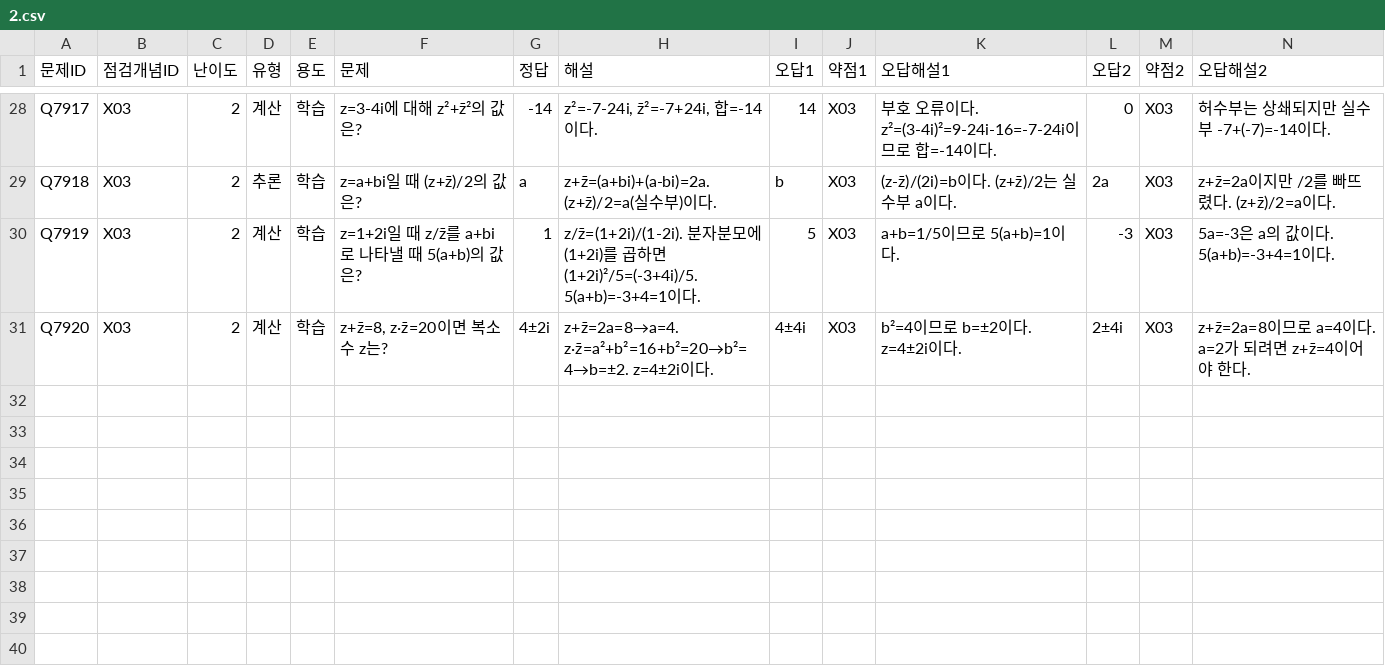
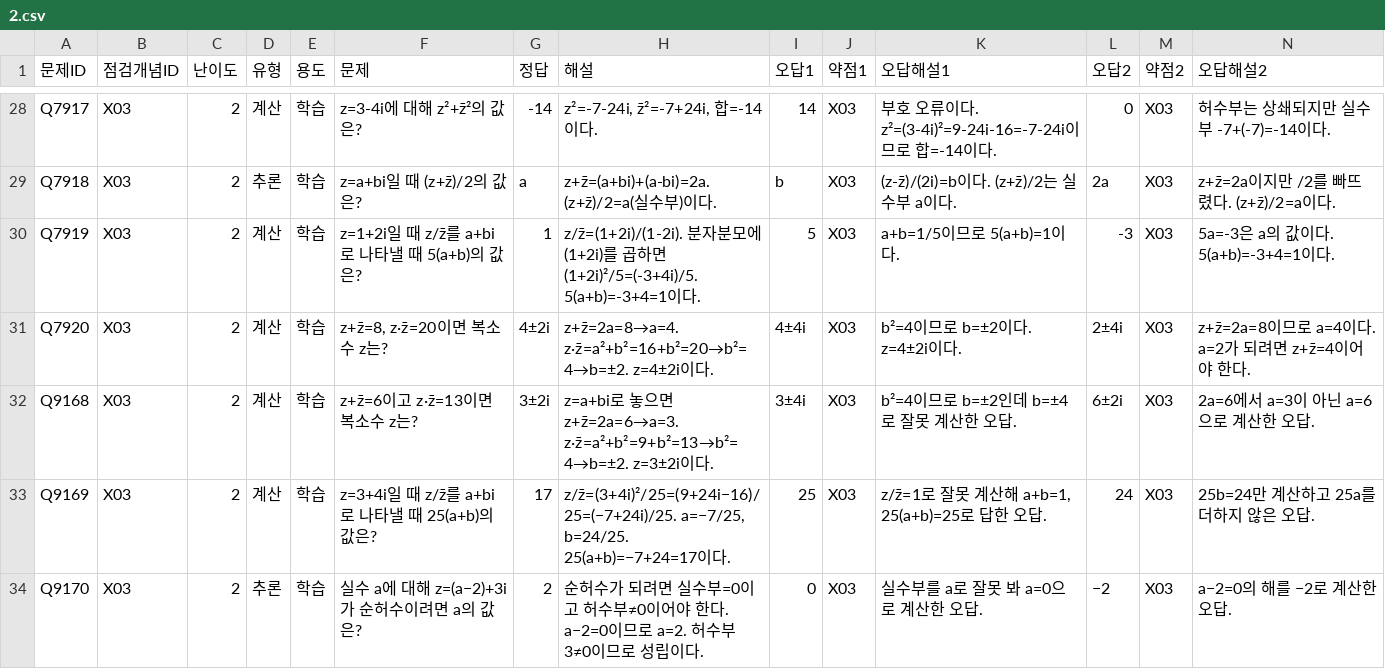
Before and after one commit to wataryu00-boop/math-diagnostic, a CSV file: problems/X03/2.csv, drawn as a sheet; only a part is shown, gaps mark what is left out; rows hold the shown columns only; the diff names each change by its address in the sheet, - before the commit and + after, or states it on an @@ line.

Commit message:
추가: X03/2.csv 학습문제 Q9168~Q9170 (2b/6)

```diff
--- a/problems/X03/2.csv
+++ b/problems/X03/2.csv
+row 32: Q9168 | X03 | 2 | 계산 | 학습 | z+z̄=6이고 z·z̄=13이면 복소수 z는? | 3±2i | z=a+bi로 놓으면 z+z̄=2a=6→a=3. z·z̄=a²+b²=9+b²=13→b²=4→b=±2. z=3±2i이다. | 3±4i | X03 | b²=4이므로 b=±2인데 b=±4로 잘못 계산한 오답. | 6±2i | X03 | 2a=6에서 a=3이 아닌 a=6으로 계산한 오답.
+row 33: Q9169 | X03 | 2 | 계산 | 학습 | z=3+4i일 때 z/z̄를 a+bi로 나타낼 때 25(a+b)의 값은? | 17 | z/z̄=(3+4i)²/25=(9+24i−16)/25=(−7+24i)/25. a=−7/25, b=24/25. 25(a+b)=−7+24=17이다. | 25 | X03 | z/z̄=1로 잘못 계산해 a+b=1, 25(a+b)=25로 답한 오답. | 24 | X03 | 25b=24만 계산하고 25a를 더하지 않은 오답.
+row 34: Q9170 | X03 | 2 | 추론 | 학습 | 실수 a에 대해 z=(a−2)+3i가 순허수이려면 a의 값은? | 2 | 순허수가 되려면 실수부=0이고 허수부≠0이어야 한다. a−2=0이므로 a=2. 허수부 3≠0이므로 성립이다. | 0 | X03 | 실수부를 a로 잘못 봐 a=0으로 계산한 오답. | −2 | X03 | a−2=0의 해를 −2로 계산한 오답.
```
